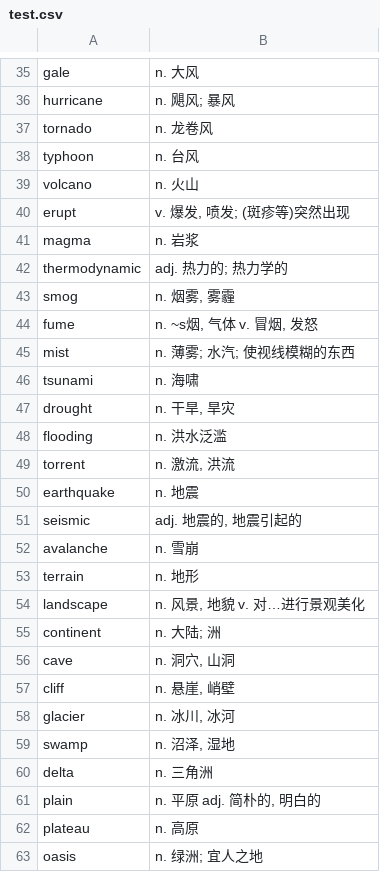
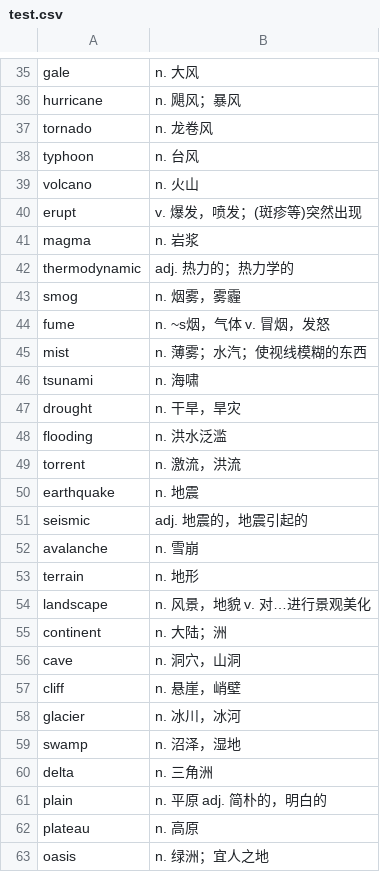
Before and after one commit to guochen1125/guochen1125.github.io, a CSV file: cards_csv/test.csv, drawn as a sheet; only a part is shown, gaps mark what is left out; the diff covers the shown part only; the diff names each change by its address in the sheet, - before the commit and + after, or states it on an @@ line.

```diff
--- a/cards_csv/test.csv
+++ b/cards_csv/test.csv
-B36: n. 飓风; 暴风
+B36: n. 飓风；暴风
-B40: v. 爆发, 喷发; (斑疹等)突然出现
+B40: v. 爆发，喷发；(斑疹等)突然出现
-B42: adj. 热力的; 热力学的
+B42: adj. 热力的；热力学的
-B43: n. 烟雾, 雾霾
+B43: n. 烟雾，雾霾
-B44: n. ~s烟, 气体 v. 冒烟, 发怒
+B44: n. ~s烟，气体 v. 冒烟，发怒
-B45: n. 薄雾; 水汽; 使视线模糊的东西
+B45: n. 薄雾；水汽；使视线模糊的东西
-B47: n. 干旱, 旱灾
+B47: n. 干旱，旱灾
-B49: n. 激流, 洪流
+B49: n. 激流，洪流
-B51: adj. 地震的, 地震引起的
+B51: adj. 地震的，地震引起的
-B54: n. 风景, 地貌 v. 对…进行景观美化
+B54: n. 风景，地貌 v. 对…进行景观美化
-B55: n. 大陆; 洲
+B55: n. 大陆；洲
-B56: n. 洞穴, 山洞
+B56: n. 洞穴，山洞
-B57: n. 悬崖, 峭壁
+B57: n. 悬崖，峭壁
-B58: n. 冰川, 冰河
+B58: n. 冰川，冰河
-B59: n. 沼泽, 湿地
+B59: n. 沼泽，湿地
-B61: n. 平原 adj. 简朴的, 明白的
+B61: n. 平原 adj. 简朴的，明白的
-B63: n. 绿洲; 宜人之地
+B63: n. 绿洲；宜人之地
```
Also changed, not shown: 163 edited cells elsewhere in this file.
